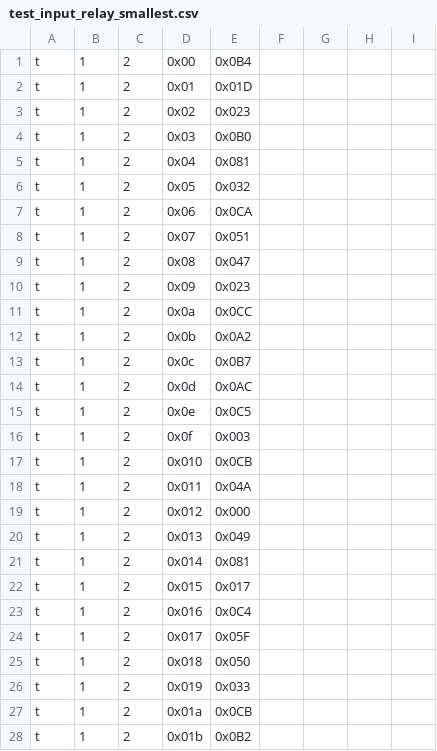
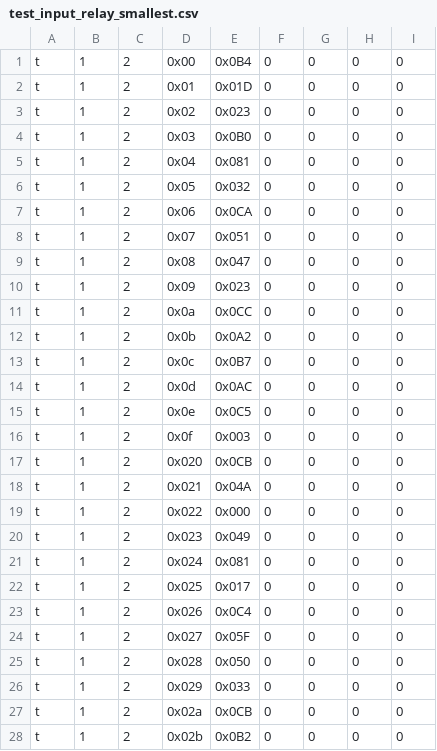
Before and after one commit to arachnojove/3la_sim_testbench, a CSV file: maxpool_cosim/test_input/test_input_relay_smallest.csv, drawn as a sheet; only a part is shown; the diff covers the shown part only.

Commit message:
testbench update

```diff
--- a/maxpool_cosim/test_input/test_input_relay_smallest.csv
+++ b/maxpool_cosim/test_input/test_input_relay_smallest.csv
@@ -1,28 +1,28 @@
-t,1,2,0x00,0x0B4
-t,1,2,0x01,0x01D
-t,1,2,0x02,0x023
-t,1,2,0x03,0x0B0
-t,1,2,0x04,0x081
-t,1,2,0x05,0x032
-t,1,2,0x06,0x0CA
-t,1,2,0x07,0x051
-t,1,2,0x08,0x047
-t,1,2,0x09,0x023
-t,1,2,0x0a,0x0CC
-t,1,2,0x0b,0x0A2
-t,1,2,0x0c,0x0B7
-t,1,2,0x0d,0x0AC
-t,1,2,0x0e,0x0C5
-t,1,2,0x0f,0x003
-t,1,2,0x010,0x0CB
-t,1,2,0x011,0x04A
-t,1,2,0x012,0x000
-t,1,2,0x013,0x049
-t,1,2,0x014,0x081
-t,1,2,0x015,0x017
-t,1,2,0x016,0x0C4
-t,1,2,0x017,0x05F
-t,1,2,0x018,0x050
-t,1,2,0x019,0x033
-t,1,2,0x01a,0x0CB
-t,1,2,0x01b,0x0B2
+t,1,2,0x00,0x0B4,0,0,0,0
+t,1,2,0x01,0x01D,0,0,0,0
+t,1,2,0x02,0x023,0,0,0,0
+t,1,2,0x03,0x0B0,0,0,0,0
+t,1,2,0x04,0x081,0,0,0,0
+t,1,2,0x05,0x032,0,0,0,0
+t,1,2,0x06,0x0CA,0,0,0,0
+t,1,2,0x07,0x051,0,0,0,0
+t,1,2,0x08,0x047,0,0,0,0
+t,1,2,0x09,0x023,0,0,0,0
+t,1,2,0x0a,0x0CC,0,0,0,0
+t,1,2,0x0b,0x0A2,0,0,0,0
+t,1,2,0x0c,0x0B7,0,0,0,0
+t,1,2,0x0d,0x0AC,0,0,0,0
+t,1,2,0x0e,0x0C5,0,0,0,0
+t,1,2,0x0f,0x003,0,0,0,0
+t,1,2,0x020,0x0CB,0,0,0,0
+t,1,2,0x021,0x04A,0,0,0,0
+t,1,2,0x022,0x000,0,0,0,0
+t,1,2,0x023,0x049,0,0,0,0
+t,1,2,0x024,0x081,0,0,0,0
+t,1,2,0x025,0x017,0,0,0,0
+t,1,2,0x026,0x0C4,0,0,0,0
+t,1,2,0x027,0x05F,0,0,0,0
+t,1,2,0x028,0x050,0,0,0,0
+t,1,2,0x029,0x033,0,0,0,0
+t,1,2,0x02a,0x0CB,0,0,0,0
+t,1,2,0x02b,0x0B2,0,0,0,0
```
Also changed, not shown: 26 edited cells elsewhere in this file.
